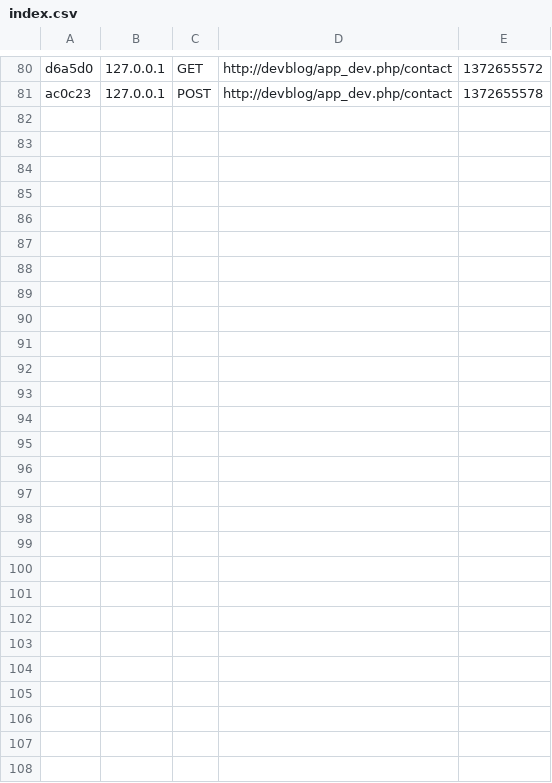
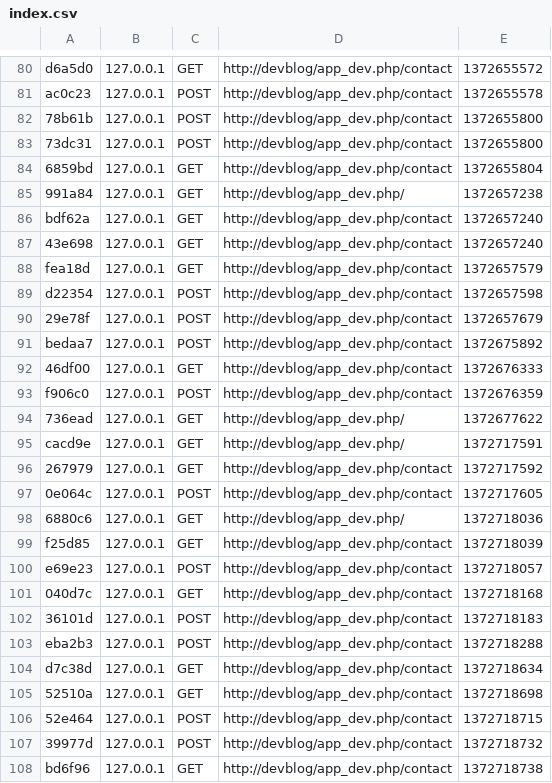
Before and after one commit to julian-iFactory/devblog, a CSV file: app/cache/dev/profiler/index.csv, drawn as a sheet; only a part is shown, gaps mark what is left out; the diff names each change by its address in the sheet, - before the commit and + after, or states it on an @@ line.

Commit message:
Contact form validation and flash message working

```diff
--- a/app/cache/dev/profiler/index.csv
+++ b/app/cache/dev/profiler/index.csv
+row 82: 78b61b | 127.0.0.1 | POST | http://devblog/app_dev.php/contact | 1372655800
+row 83: 73dc31 | 127.0.0.1 | POST | http://devblog/app_dev.php/contact | 1372655800
+row 84: 6859bd | 127.0.0.1 | GET | http://devblog/app_dev.php/contact | 1372655804
+row 85: 991a84 | 127.0.0.1 | GET | http://devblog/app_dev.php/ | 1372657238
+row 86: bdf62a | 127.0.0.1 | GET | http://devblog/app_dev.php/contact | 1372657240
+row 87: 43e698 | 127.0.0.1 | GET | http://devblog/app_dev.php/contact | 1372657240
+row 88: fea18d | 127.0.0.1 | GET | http://devblog/app_dev.php/contact | 1372657579
+row 89: d22354 | 127.0.0.1 | POST | http://devblog/app_dev.php/contact | 1372657598
+row 90: 29e78f | 127.0.0.1 | POST | http://devblog/app_dev.php/contact | 1372657679
+row 91: bedaa7 | 127.0.0.1 | POST | http://devblog/app_dev.php/contact | 1372675892
+row 92: 46df00 | 127.0.0.1 | GET | http://devblog/app_dev.php/contact | 1372676333
+row 93: f906c0 | 127.0.0.1 | POST | http://devblog/app_dev.php/contact | 1372676359
+row 94: 736ead | 127.0.0.1 | GET | http://devblog/app_dev.php/ | 1372677622
+row 95: cacd9e | 127.0.0.1 | GET | http://devblog/app_dev.php/ | 1372717591
+row 96: 267979 | 127.0.0.1 | GET | http://devblog/app_dev.php/contact | 1372717592
+row 97: 0e064c | 127.0.0.1 | POST | http://devblog/app_dev.php/contact | 1372717605
+row 98: 6880c6 | 127.0.0.1 | GET | http://devblog/app_dev.php/ | 1372718036
+row 99: f25d85 | 127.0.0.1 | GET | http://devblog/app_dev.php/contact | 1372718039
+row 100: e69e23 | 127.0.0.1 | POST | http://devblog/app_dev.php/contact | 1372718057
+row 101: 040d7c | 127.0.0.1 | GET | http://devblog/app_dev.php/contact | 1372718168
+row 102: 36101d | 127.0.0.1 | POST | http://devblog/app_dev.php/contact | 1372718183
+row 103: eba2b3 | 127.0.0.1 | POST | http://devblog/app_dev.php/contact | 1372718288
+row 104: d7c38d | 127.0.0.1 | GET | http://devblog/app_dev.php/contact | 1372718634
+row 105: 52510a | 127.0.0.1 | GET | http://devblog/app_dev.php/contact | 1372718698
+row 106: 52e464 | 127.0.0.1 | POST | http://devblog/app_dev.php/contact | 1372718715
+row 107: 39977d | 127.0.0.1 | POST | http://devblog/app_dev.php/contact | 1372718732
+row 108: bd6f96 | 127.0.0.1 | GET | http://devblog/app_dev.php/contact | 1372718738
```
Also changed, not shown: 48 other files.
